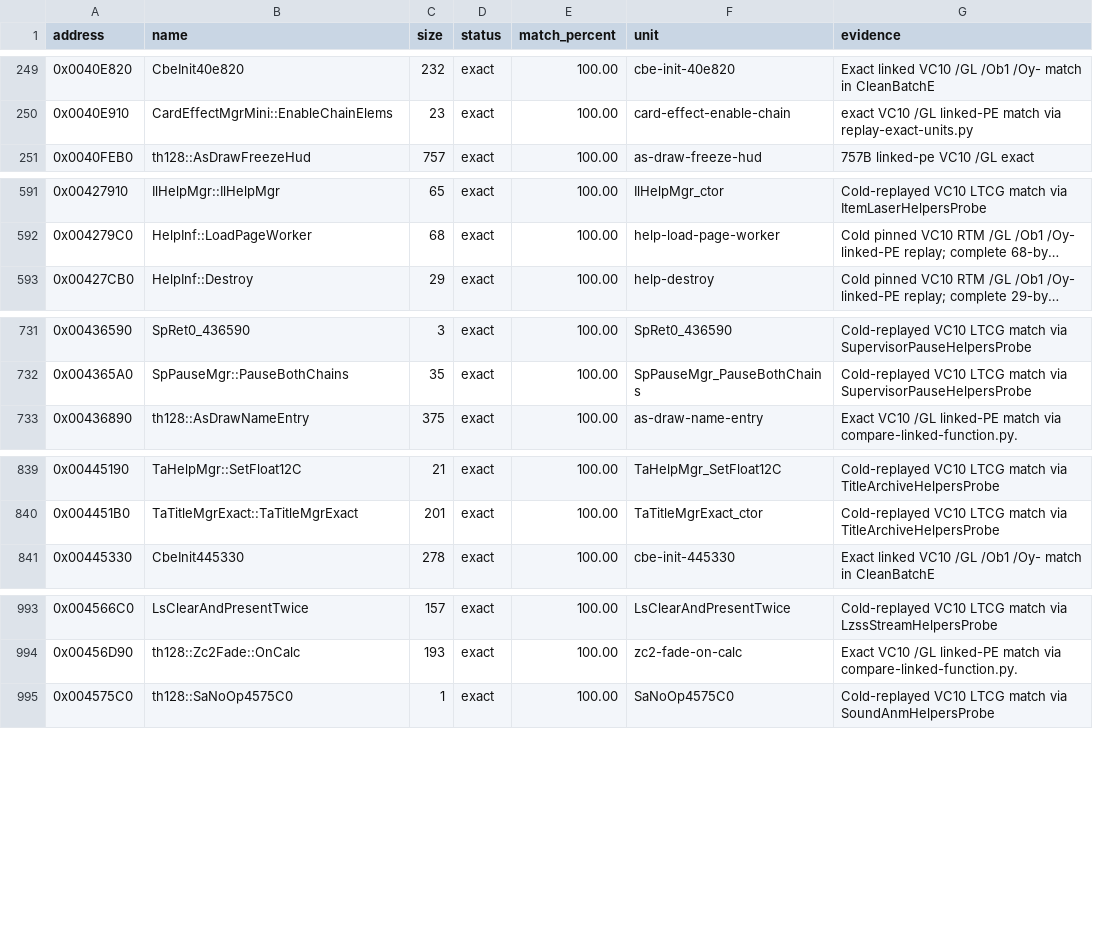
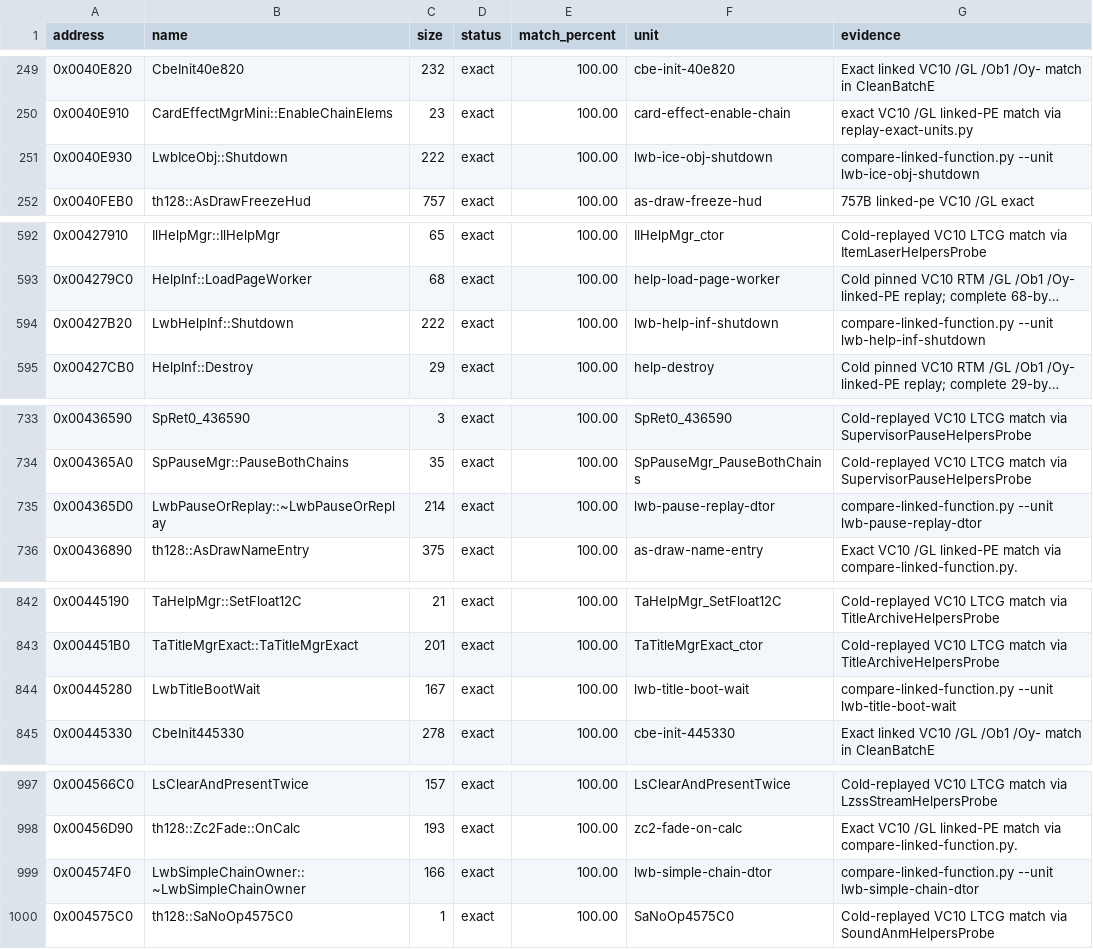
Before and after one commit to N0zoM1z0/th128, a CSV file: config/matches.csv, drawn as a sheet; only a part is shown, gaps mark what is left out; long unchanged cells end in …; the diff names each change by its address in the sheet, - before the commit and + after, or states it on an @@ line.

Commit message:
gemini-4-neon: add LifecycleWaveB with 5 exact shutdown and destructor functions (+991B)

```diff
--- a/config/matches.csv
+++ b/config/matches.csv
+row 251: 0x0040E930 | LwbIceObj::Shutdown | 222 | exact | 100.00 | lwb-ice-obj-shutdown | compare-linked-function.py --unit lwb-ice-obj-shutdown
+row 594: 0x00427B20 | LwbHelpInf::Shutdown | 222 | exact | 100.00 | lwb-help-inf-shutdown | compare-linked-function.py --unit lwb-help-inf-shutdown
+row 735: 0x004365D0 | LwbPauseOrReplay::~LwbPauseOrReplay | 214 | exact | 100.00 | lwb-pause-replay-dtor | compare-linked-function.py --unit lwb-pause-replay-dtor
+row 844: 0x00445280 | LwbTitleBootWait | 167 | exact | 100.00 | lwb-title-boot-wait | compare-linked-function.py --unit lwb-title-boot-wait
+row 999: 0x004574F0 | LwbSimpleChainOwner::~LwbSimpleChainOwner | 166 | exact | 100.00 | lwb-simple-chain-dtor | compare-linked-function.py --unit lwb-simple-chain-dtor
```
Also changed, not shown: config/function-boundaries.csv, config/implemented.csv, 8 other files.
